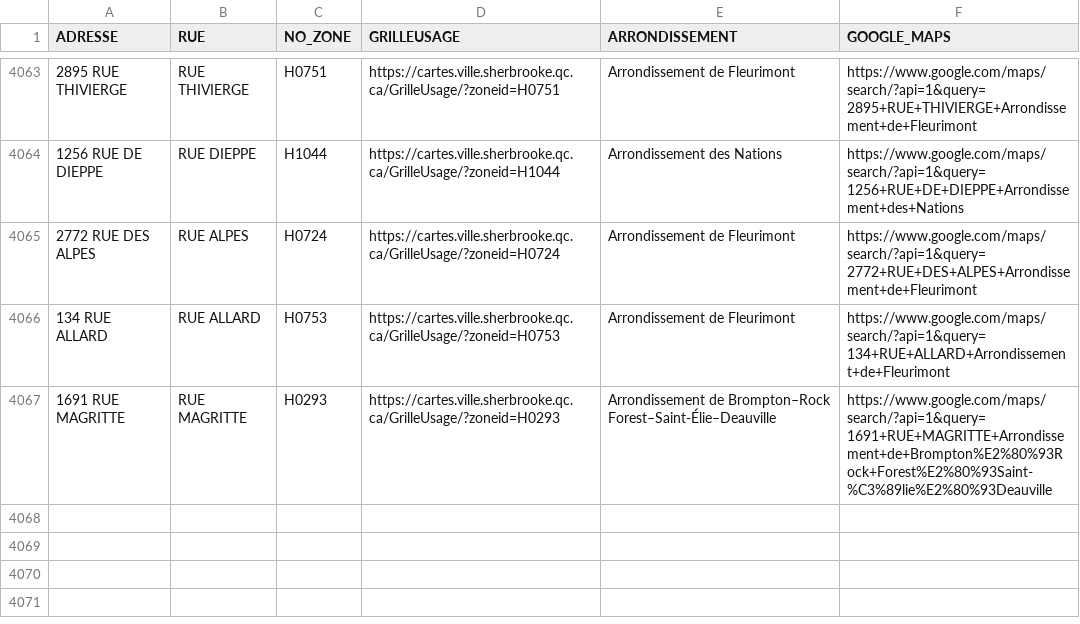
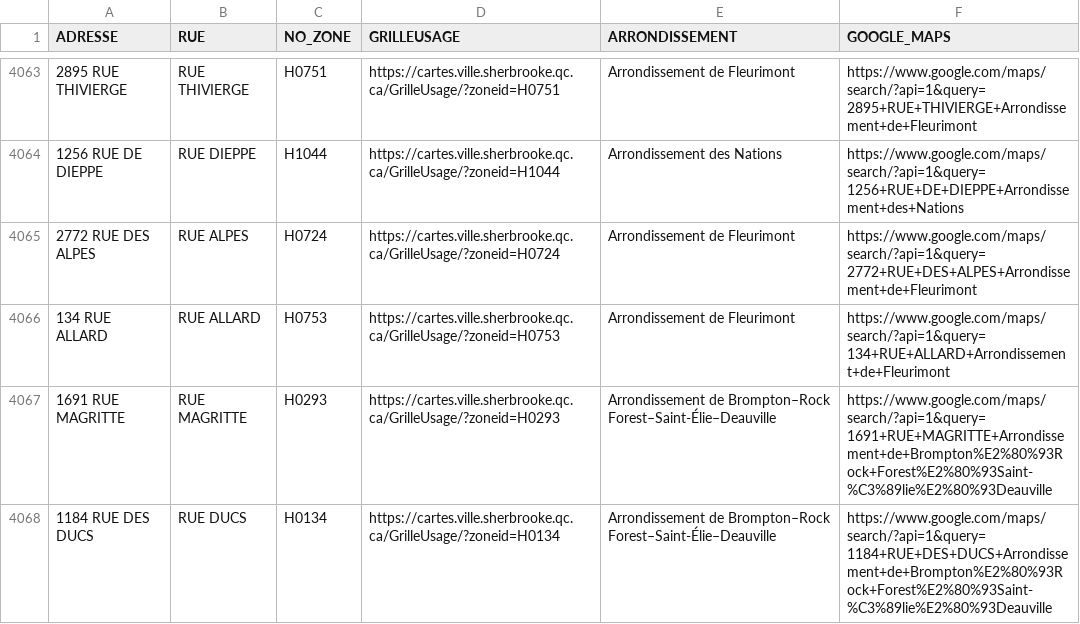
Before and after one commit to KBAILEY90/Prospection, a CSV file: data/Adresses_Inaccessibles.csv, drawn as a sheet; only a part is shown, gaps mark what is left out; the diff names each change by its address in the sheet, - before the commit and + after, or states it on an @@ line.

```diff
--- a/data/Adresses_Inaccessibles.csv
+++ b/data/Adresses_Inaccessibles.csv
+row 4068: 1184 RUE DES DUCS | RUE DUCS | H0134 | https://cartes.ville.sherbrooke.qc.ca/GrilleUsage/?zoneid=H0134 | Arrondissement de Brompton–Rock Forest–Saint-Élie–Deauville | https://www.google.com/maps/search/?api=1&query=1184+RUE+DES+DUCS+Arrondissement+de+Brompton%E2%80%93Rock+Forest%E2%80%93Saint-%C3%89lie%E2%80%93Deauville
```
